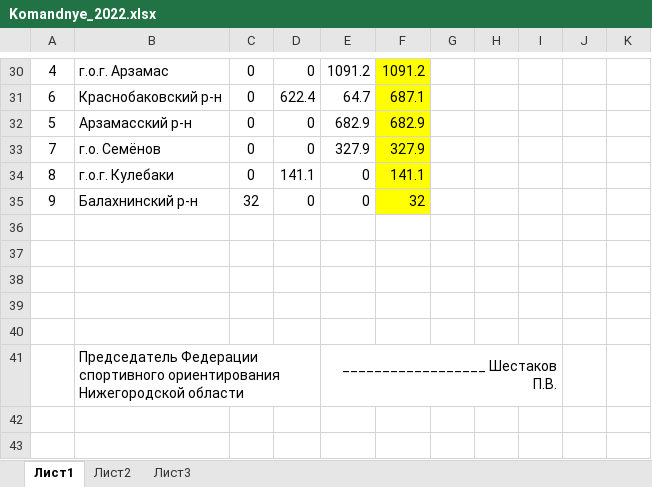
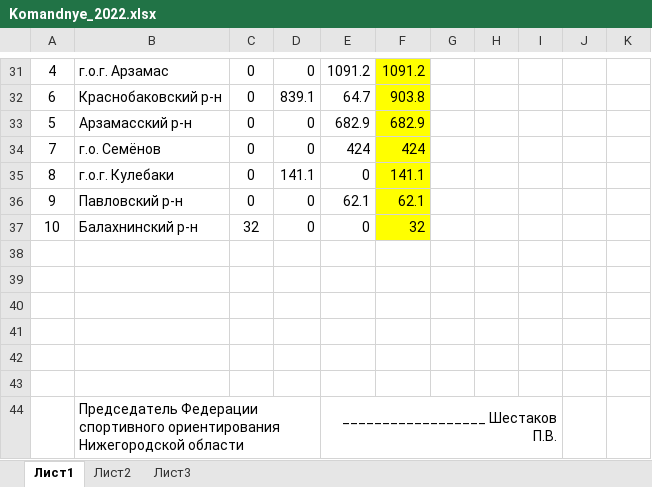
Before and after one commit to o-52/fsono, an Excel workbook: 2022/komandnye/Komandnye_2022.xlsx, sheet Лист1, drawn as a sheet; only a part is shown, gaps mark what is left out; values as stored, in another font and other column widths than the file's, no borders; charts and pictures not drawn; addresses are those after the commit; the diff covers the shown part only; the diff names each change by its address in the sheet, - before the commit and + after, or states it on an @@ line.

```diff
--- a/2022/komandnye/Komandnye_2022.xlsx (sheet Лист1)
+++ b/2022/komandnye/Komandnye_2022.xlsx (sheet Лист1)
-D32: 622.4
+D32: 839.1
-F32: 687.1
+F32: 903.8
-E34: 327.9
+E34: 424
-F34: 327.9
+F34: 424
+row 36: 9 | Павловский р-н | 0 | 0 | 62.1 | 62.1
-A37: 9
+A37: 10
+row 38: (empty)
```
Also changed, not shown: 2 added rows, 1 removed row and 29 edited cells elsewhere in this sheet, formulas that keep their value, charts or pictures, 6 other files.
